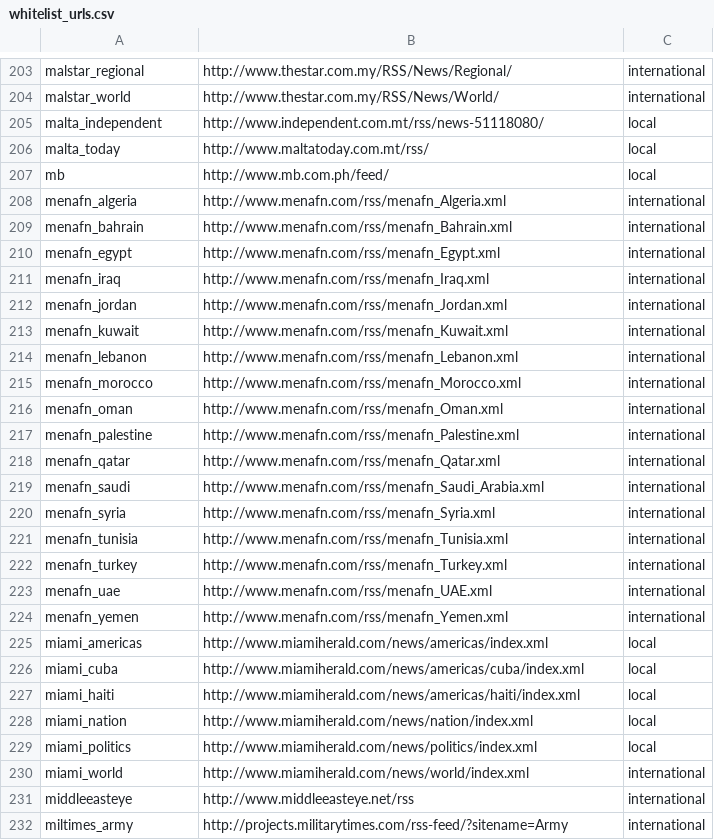
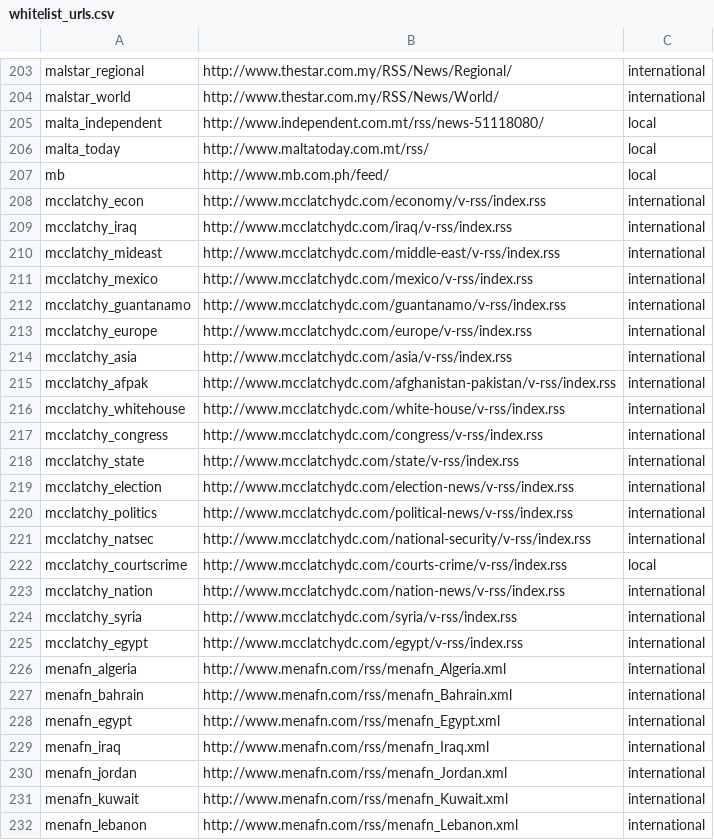
Before and after one commit to openeventdata/scraper, a CSV file: whitelist_urls.csv, drawn as a sheet; only a part is shown, gaps mark what is left out; the shorter side is filled out with more unchanged rows.

Commit message:
Add McClatchy feeds

```diff
--- a/whitelist_urls.csv
+++ b/whitelist_urls.csv
@@ -207,2 +207,20 @@ malta_today,http://www.maltatoday.com.mt/rss/,local
 mb,http://www.mb.com.ph/feed/,local
+mcclatchy_econ,http://www.mcclatchydc.com/economy/v-rss/index.rss,international
+mcclatchy_iraq,http://www.mcclatchydc.com/iraq/v-rss/index.rss,international
+mcclatchy_mideast,http://www.mcclatchydc.com/middle-east/v-rss/index.rss,international
+mcclatchy_mexico,http://www.mcclatchydc.com/mexico/v-rss/index.rss,international
+mcclatchy_guantanamo,http://www.mcclatchydc.com/guantanamo/v-rss/index.rss,international
+mcclatchy_europe,http://www.mcclatchydc.com/europe/v-rss/index.rss,international
+mcclatchy_asia,http://www.mcclatchydc.com/asia/v-rss/index.rss,international
+mcclatchy_afpak,http://www.mcclatchydc.com/afghanistan-pakistan/v-rss/index.rss,international
+mcclatchy_whitehouse,http://www.mcclatchydc.com/white-house/v-rss/index.rss,international
+mcclatchy_congress,http://www.mcclatchydc.com/congress/v-rss/index.rss,international
+mcclatchy_state,http://www.mcclatchydc.com/state/v-rss/index.rss,international
+mcclatchy_election,http://www.mcclatchydc.com/election-news/v-rss/index.rss,international
+mcclatchy_politics,http://www.mcclatchydc.com/political-news/v-rss/index.rss,international
+mcclatchy_natsec,http://www.mcclatchydc.com/national-security/v-rss/index.rss,international
+mcclatchy_courtscrime,http://www.mcclatchydc.com/courts-crime/v-rss/index.rss,local
+mcclatchy_nation,http://www.mcclatchydc.com/nation-news/v-rss/index.rss,international
+mcclatchy_syria,http://www.mcclatchydc.com/syria/v-rss/index.rss,international
+mcclatchy_egypt,http://www.mcclatchydc.com/egypt/v-rss/index.rss,international
 menafn_algeria,http://www.menafn.com/rss/menafn_Algeria.xml,international
```
